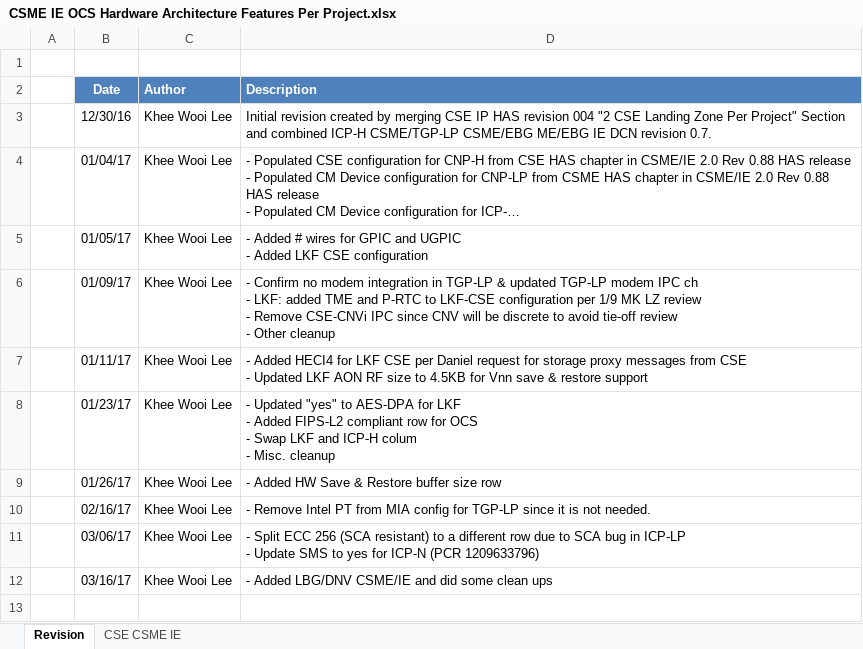
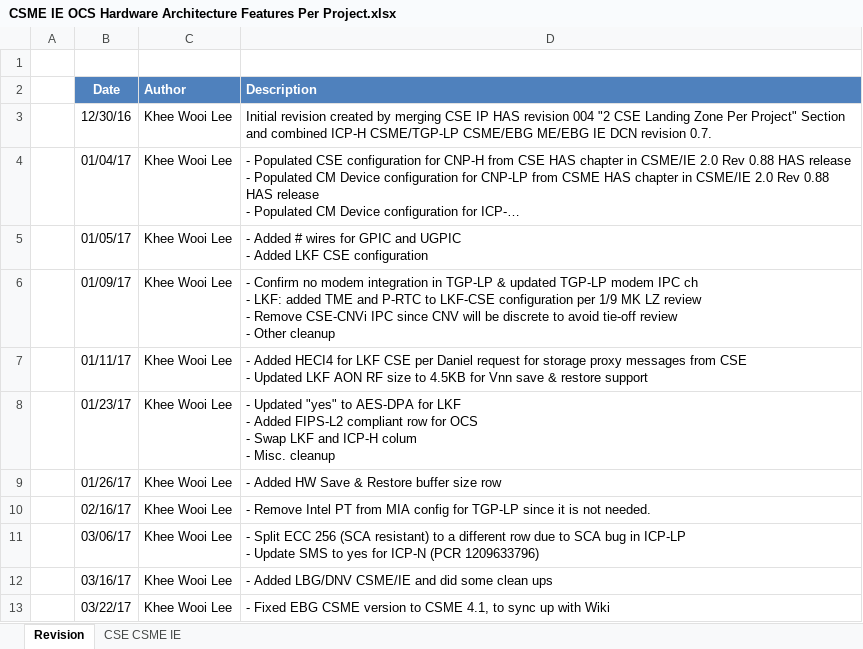
Before and after one commit to jason-ytsao/exp_submodule, an Excel workbook: ArchSpecs/Working/CSME IE OCS Hardware Architecture Features Per Project.xlsx, sheet Revision, drawn as a sheet; long unchanged cells end in …; values as stored, in another font and other column widths than the file's, no borders; the diff names each change by its address in the sheet, - before the commit and + after, or states it on an @@ line.

Commit message:
.
[git-p4: depot-paths = "//depot/projects/coe/CSME/": change = 744347]

```diff
--- a/ArchSpecs/Working/CSME IE OCS Hardware Architecture Features Per Project.xlsx (sheet Revision)
+++ b/ArchSpecs/Working/CSME IE OCS Hardware Architecture Features Per Project.xlsx (sheet Revision)
+row 13:  | 03/22/17 | Khee Wooi Lee | - Fixed EBG CSME version to CSME 4.1, to sync up with Wiki
```
Also changed, not shown: sheet CSE CSME IE.
